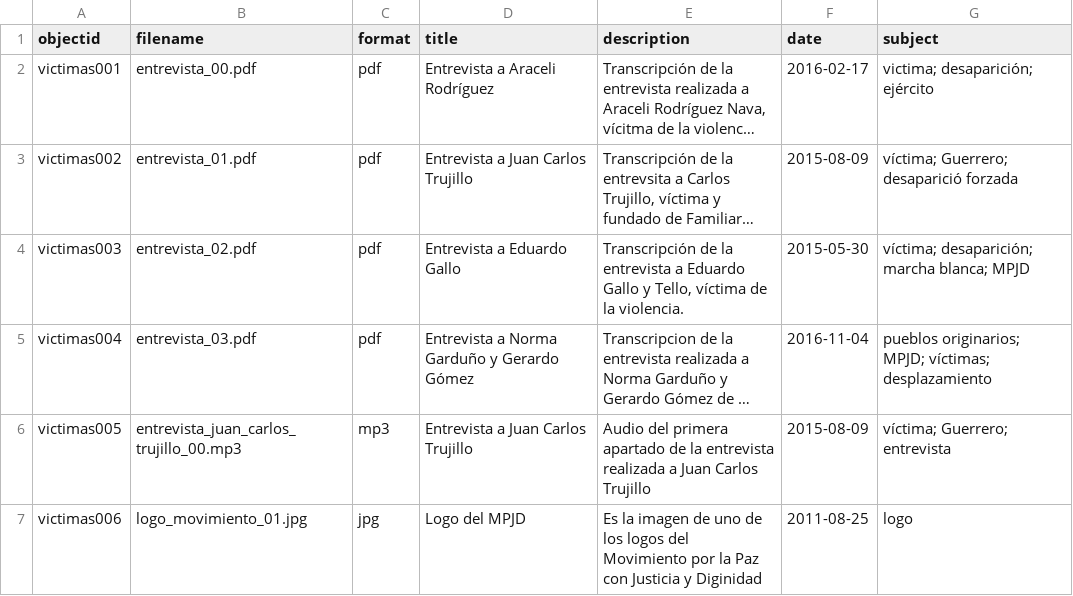
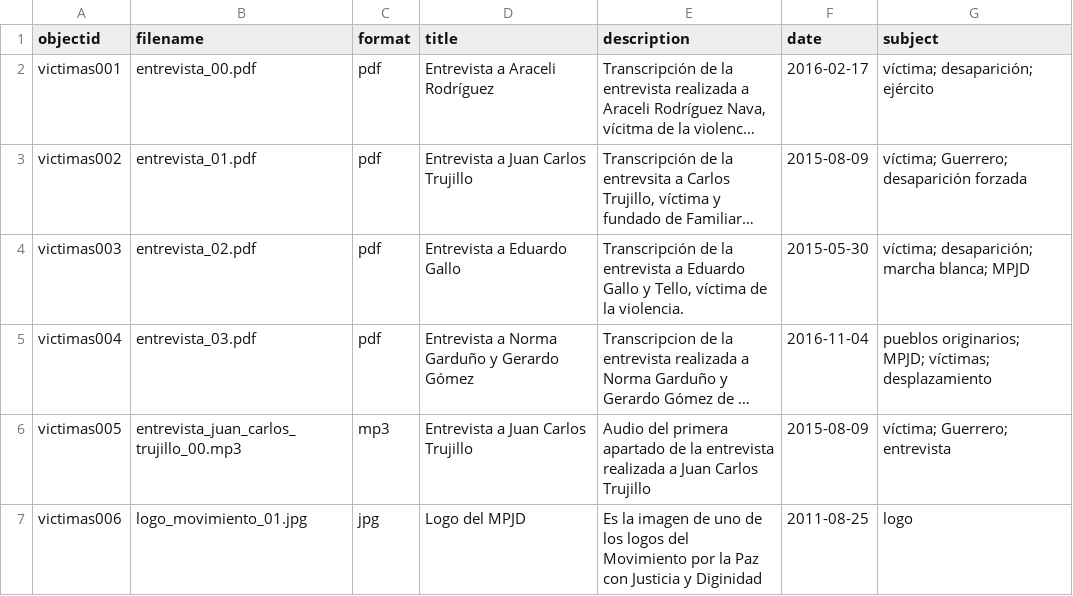
Before and after one commit to jairomelo/temp, a CSV file: _data/data.csv, drawn as a sheet; long unchanged cells end in …; the diff names each change by its address in the sheet, - before the commit and + after, or states it on an @@ line.

Commit message:
Update data.csv

```diff
--- a/_data/data.csv
+++ b/_data/data.csv
-G2 (subject): victima; desaparición; ejército
+G2 (subject): víctima; desaparición; ejército
-G3 (subject): víctima; Guerrero; desaparició forzada
+G3 (subject): víctima; Guerrero; desaparición forzada
```
